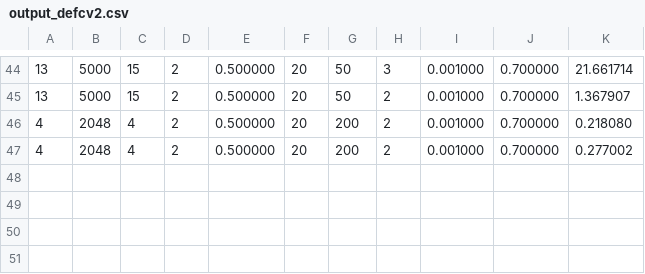
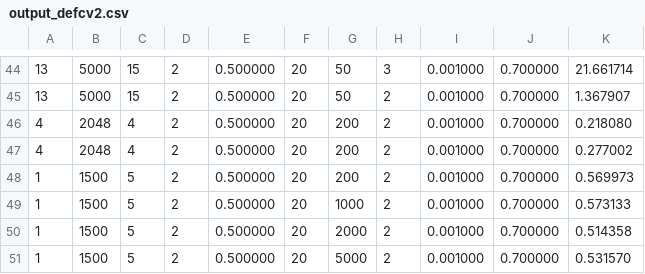
Before and after one commit to LorenzoPaciotti/DEFCM, a CSV file: csv/output_defcv2.csv, drawn as a sheet; only a part is shown, gaps mark what is left out.

```diff
--- a/csv/output_defcv2.csv
+++ b/csv/output_defcv2.csv
@@ -47 +47,5 @@
 4,2048,4,2,0.500000,20,200,2,0.001000,0.700000,0.277002
+1,1500,5,2,0.500000,20,200,2,0.001000,0.700000,0.569973
+1,1500,5,2,0.500000,20,1000,2,0.001000,0.700000,0.573133
+1,1500,5,2,0.500000,20,2000,2,0.001000,0.700000,0.514358
+1,1500,5,2,0.500000,20,5000,2,0.001000,0.700000,0.531570
```
Also changed, not shown: 50 other files.
